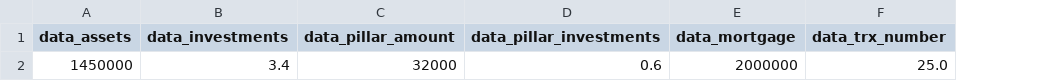
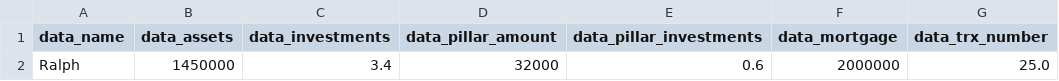
Before and after one commit to andreicap/caia, a CSV file: caia_sample_dataset.csv, drawn as a sheet; only a part is shown; the diff names each change by its address in the sheet, - before the commit and + after, or states it on an @@ line.

```diff
--- a/caia_sample_dataset.csv
+++ b/caia_sample_dataset.csv
+column A (data_name), row 2: Ralph
```
Also changed, not shown: 2 other files.
